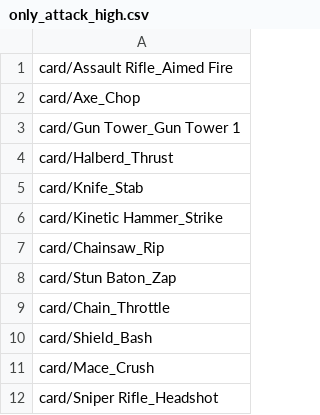
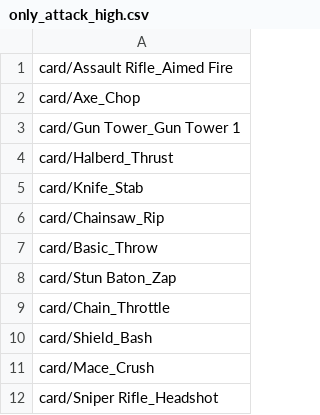
Before and after one commit to thesilencelies/mobileSuitGame, a CSV file: simulation/decks/sim/only_attack_high.csv, drawn as a sheet.

```diff
--- a/simulation/decks/sim/only_attack_high.csv
+++ b/simulation/decks/sim/only_attack_high.csv
@@ -5,4 +5,4 @@ card/Halberd_Thrust
 card/Knife_Stab
-card/Kinetic Hammer_Strike
 card/Chainsaw_Rip
+card/Basic_Throw
 card/Stun Baton_Zap
```
Also changed, not shown: simulation/decks/sim/even_mix.csv, simulation/decks/sim/only_attack_mid.csv, 6 other files.
